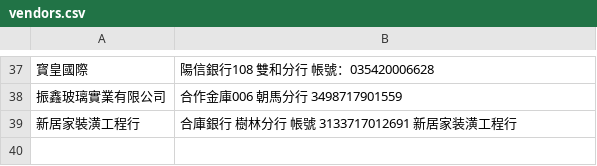
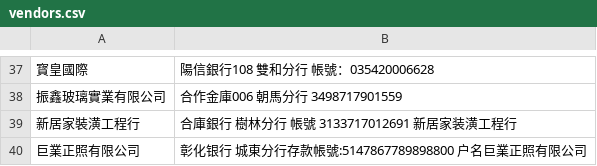
Before and after one commit to anitalintimelab-ops/Procurement-and-Payment-Request-System, a CSV file: vendors.csv, drawn as a sheet; only a part is shown, gaps mark what is left out; the diff names each change by its address in the sheet, - before the commit and + after, or states it on an @@ line.

Commit message:
Auto sync vendors.csv from TimeLab System

```diff
--- a/vendors.csv
+++ b/vendors.csv
+row 40: 巨業正照有限公司 | 彰化银行 城東分行存款帳號:5147867789898800 户名巨業正照有限公司
```
